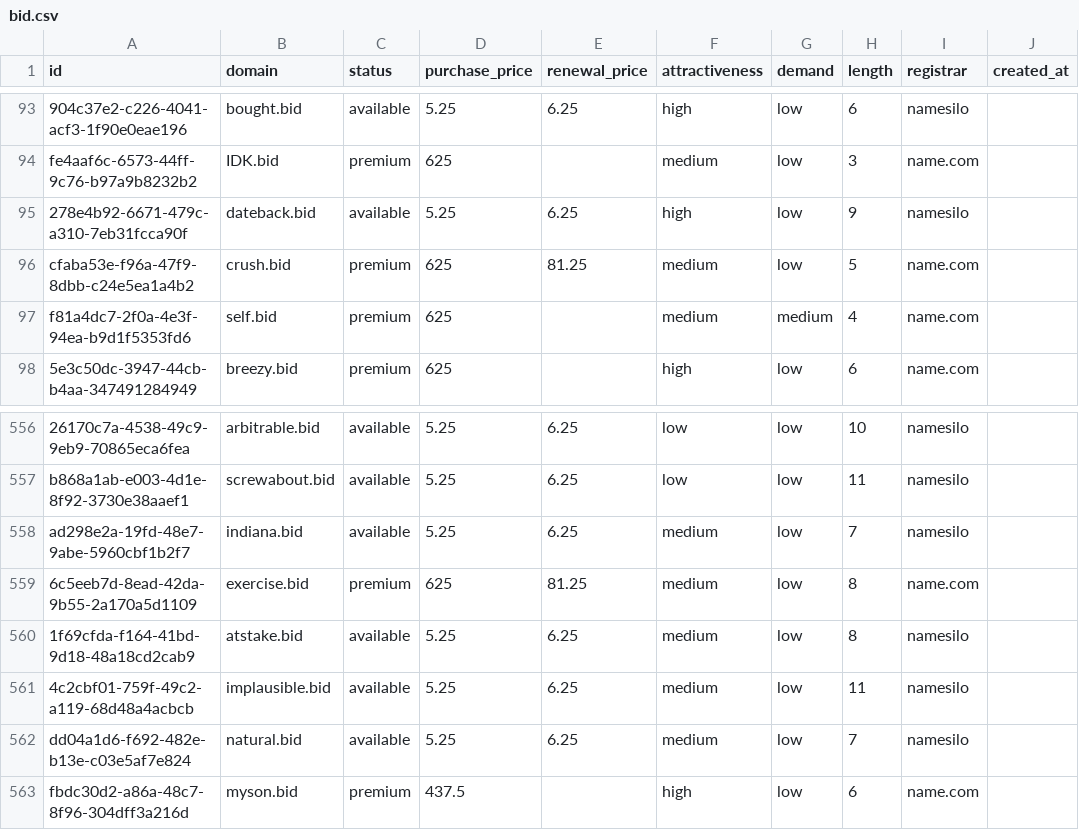
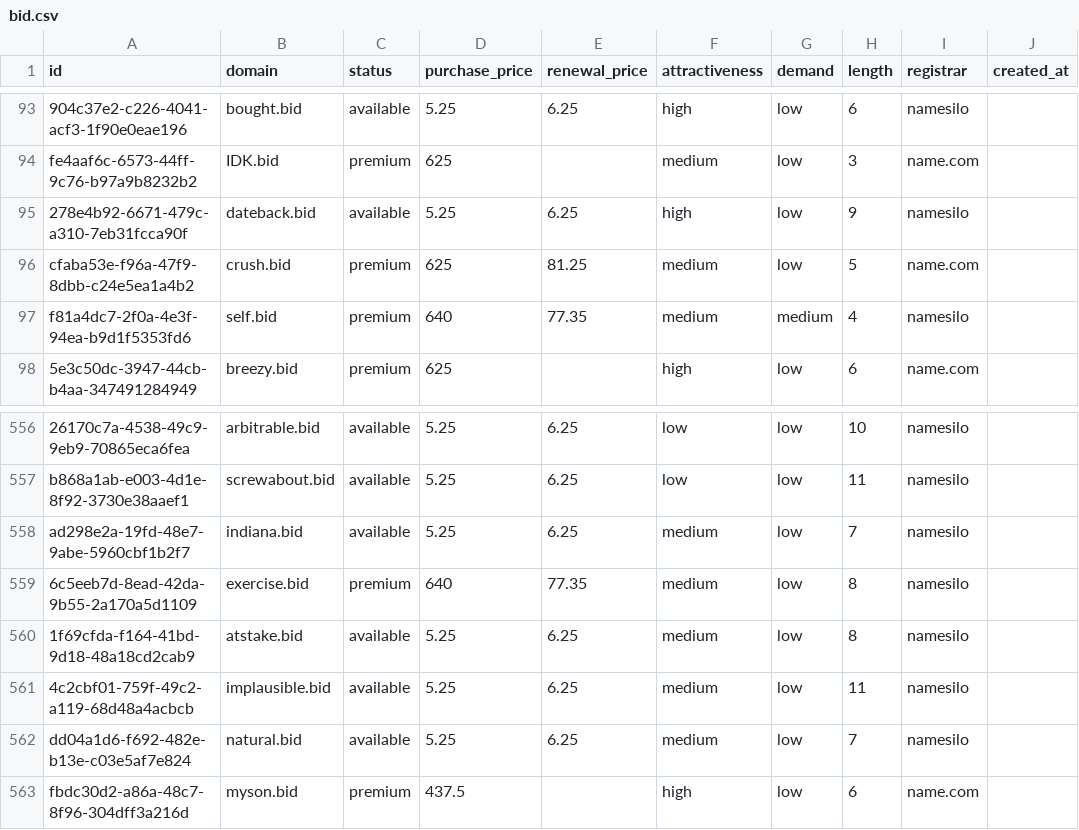
Before and after one commit to UniqueDomains/bid-oneword-domains, a CSV file: bid.csv, drawn as a sheet; only a part is shown, gaps mark what is left out; the diff names each change by its address in the sheet, - before the commit and + after, or states it on an @@ line.

Commit message:
Domains update

```diff
--- a/bid.csv
+++ b/bid.csv
-D97 (purchase_price): 625
+D97 (purchase_price): 640
-E97 (renewal_price): (empty)
+E97 (renewal_price): 77.35
-I97 (registrar): name.com
+I97 (registrar): namesilo
-D559 (purchase_price): 625
+D559 (purchase_price): 640
-E559 (renewal_price): 81.25
+E559 (renewal_price): 77.35
-I559 (registrar): name.com
+I559 (registrar): namesilo
```
Also changed, not shown: 4 other files.
